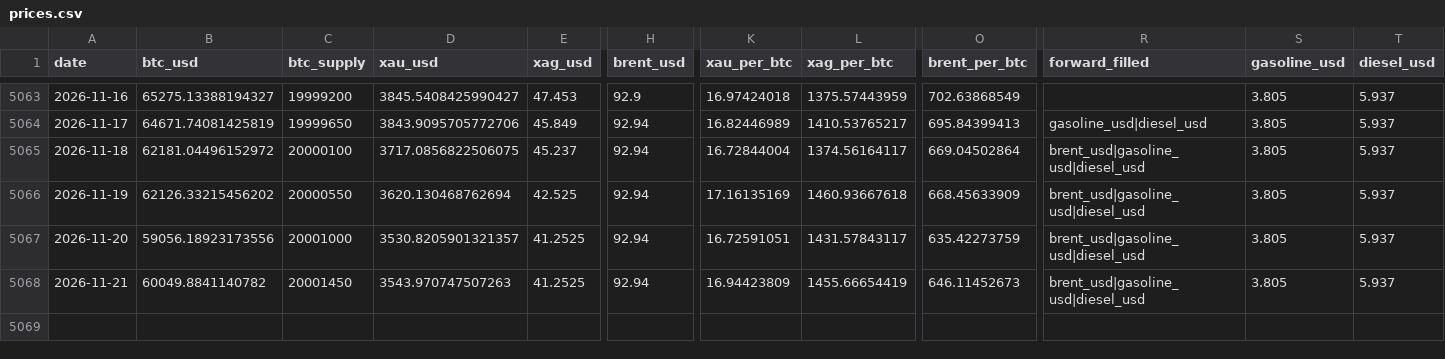
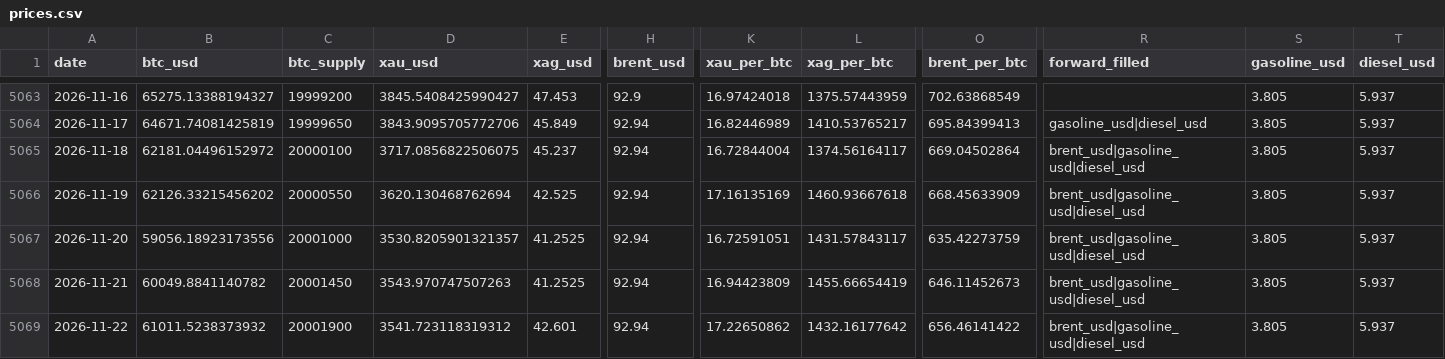
Before and after one commit to hmgovt/bitcoinweighin, a CSV file: static/data/prices.csv, drawn as a sheet; only a part is shown, gaps mark what is left out; rows hold the shown columns only; the diff names each change by its address in the sheet, - before the commit and + after, or states it on an @@ line.

```diff
--- a/static/data/prices.csv
+++ b/static/data/prices.csv
+row 5069: 2026-11-22 | 61011.5238373932 | 20001900 | 3541.723118319312 | 42.601 | 92.94 | 17.22650862 | 1432.16177642 | 656.46141422 | brent_usd|gasoline_usd|diesel_usd | 3.805 | 5.937
```
Also changed, not shown: static/data/v1.1.0/prices.csv, 16 other files.
